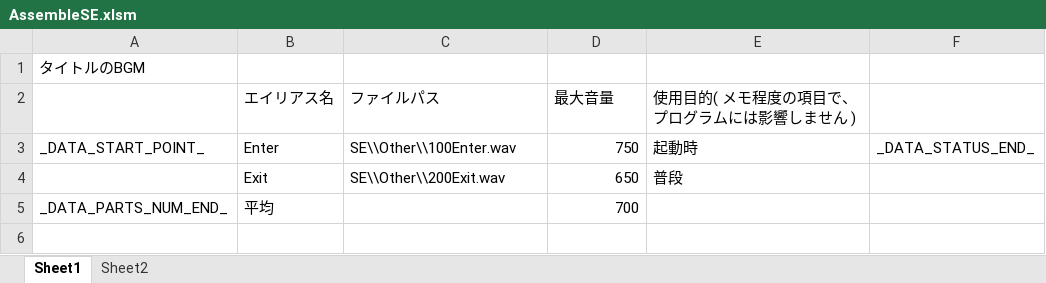
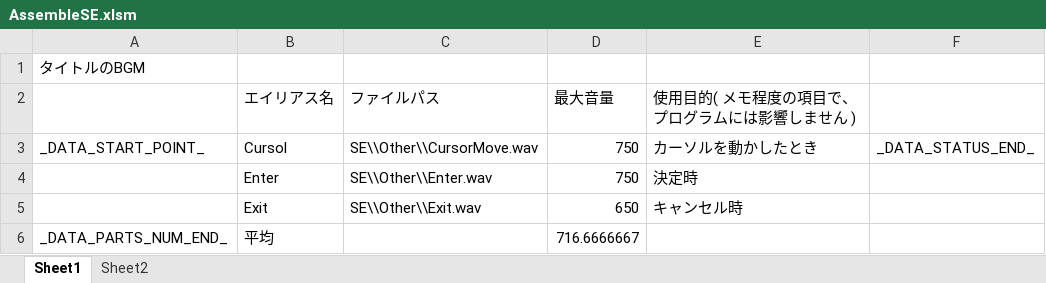
Before and after one commit to Tone2387/ShiningRoadProject, an Excel workbook: ShiningRoadProject/Data/Sound/Data/AssembleSE.xlsm, sheet Sheet1, drawn as a sheet; values as stored, in another font and other column widths than the file's, no borders; charts and pictures and table styles not drawn; addresses are those after the commit; the diff names each change by its address in the sheet, - before the commit and + after, or states it on an @@ line.

```diff
--- a/ShiningRoadProject/Data/Sound/Data/AssembleSE.xlsm (sheet Sheet1)
+++ b/ShiningRoadProject/Data/Sound/Data/AssembleSE.xlsm (sheet Sheet1)
+row 3: _DATA_START_POINT_ | Cursol | SE\\Other\\CursorMove.wav | 750 | カーソルを動かしたとき | _DATA_STATUS_END_
-A4: _DATA_START_POINT_
+A4: (empty)
-C4 (ファイルパス): SE\\Other\\100Enter.wav
+C4 (ファイルパス): SE\\Other\\Enter.wav
-E4 (使用目的( メモ程度の項目で、プログラムには影響しません )): 起動時
+E4 (使用目的( メモ程度の項目で、プログラムには影響しません )): 決定時
-F4: _DATA_STATUS_END_
+F4: (empty)
-C5 (ファイルパス): SE\\Other\\200Exit.wav
+C5 (ファイルパス): SE\\Other\\Exit.wav
-E5 (使用目的( メモ程度の項目で、プログラムには影響しません )): 普段
+E5 (使用目的( メモ程度の項目で、プログラムには影響しません )): キャンセル時
-D6 (最大音量): 700
+D6 (最大音量): 716.6666667
```
Also changed, not shown: charts or pictures, ShiningRoadProject/Data/Sound/Data/EndingSE.xlsm, ShiningRoadProject/Data/Sound/Data/GameOverSE.xlsm, 28 other files.
